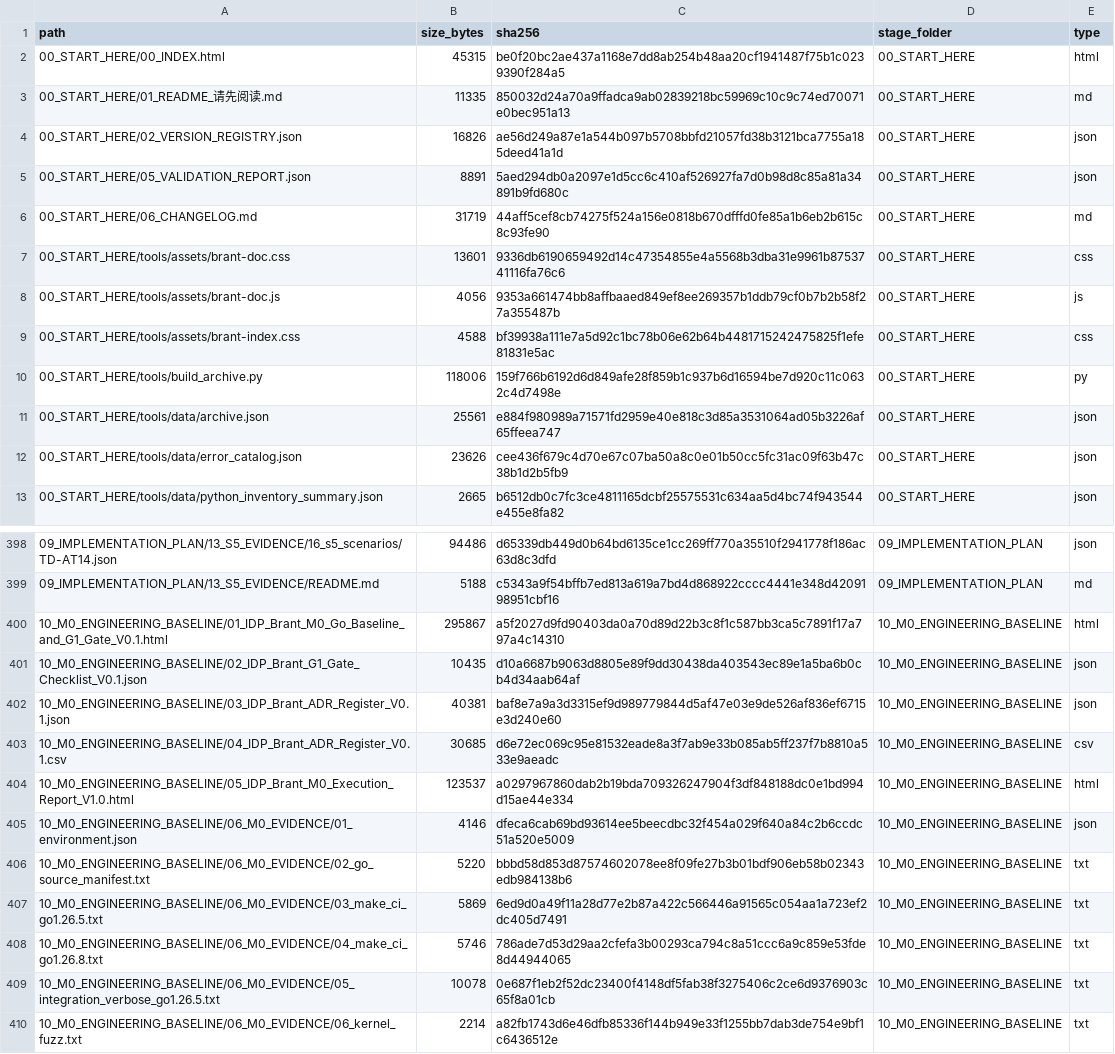
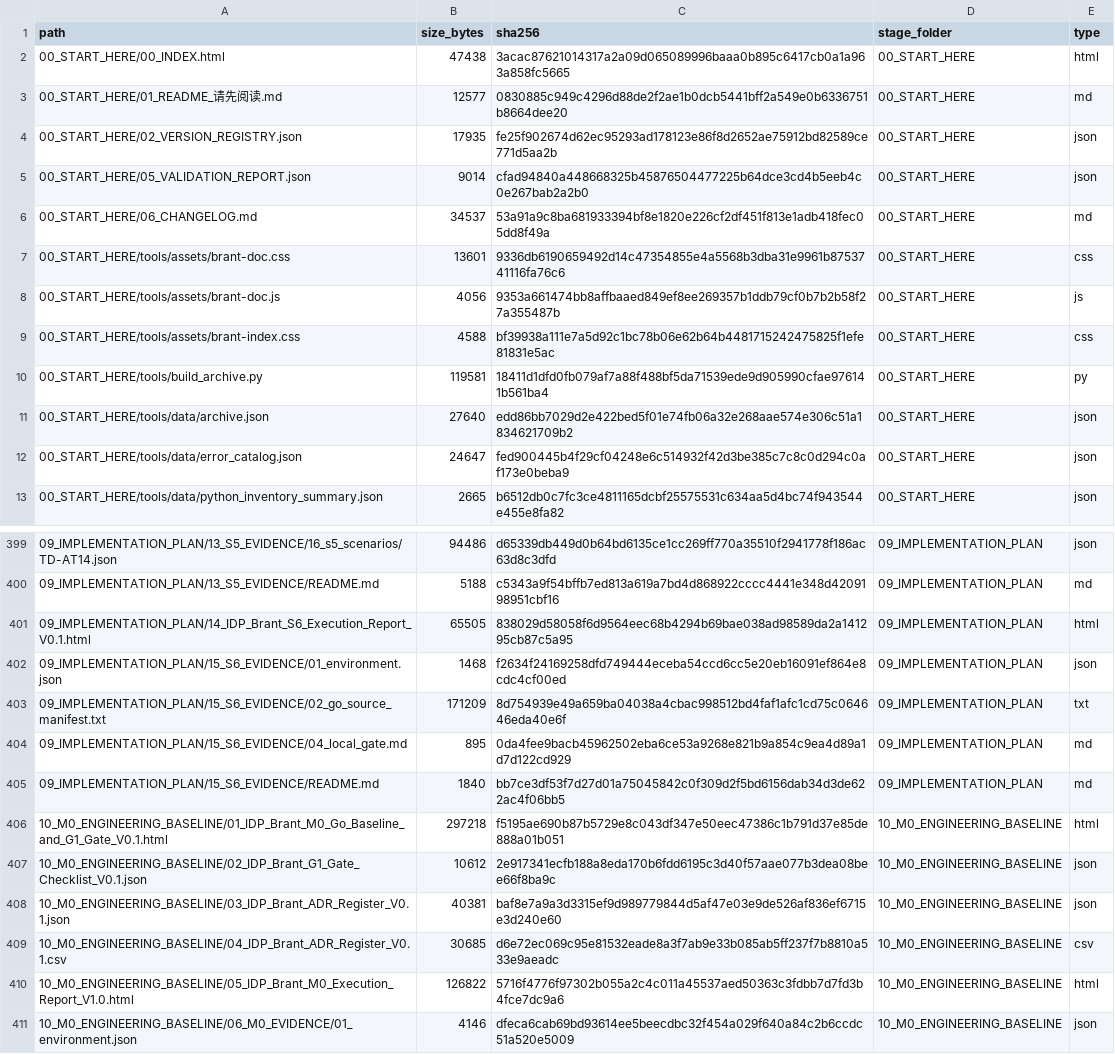
Before and after one commit to idp-xyz/idp-brantgo, a CSV file: docs/00_START_HERE/03_FILE_MANIFEST.csv, drawn as a sheet; only a part is shown, gaps mark what is left out; the shorter side is filled out with more unchanged rows; the diff covers the shown part only.

```diff
--- a/docs/00_START_HERE/03_FILE_MANIFEST.csv
+++ b/docs/00_START_HERE/03_FILE_MANIFEST.csv
@@ -1,7 +1,7 @@
 path,size_bytes,sha256,stage_folder,type
-00_START_HERE/00_INDEX.html,45315,be0f20bc2ae437a1168e7dd8ab254b48aa20cf1941487f75b1c0239390f284a5,00_START_HERE,html
-00_START_HERE/01_README_请先阅读.md,11335,850032d24a70a9ffadca9ab02839218bc59969c10c9c74ed70071e0bec951a13,00_START_HERE,md
-00_START_HERE/02_VERSION_REGISTRY.json,16826,ae56d249a87e1a544b097b5708bbfd21057fd38b3121bca7755a185deed41a1d,00_START_HERE,json
-00_START_HERE/05_VALIDATION_REPORT.json,8891,5aed294db0a2097e1d5cc6c410af526927fa7d0b98d8c85a81a34891b9fd680c,00_START_HERE,json
-00_START_HERE/06_CHANGELOG.md,31719,44aff5cef8cb74275f524a156e0818b670dfffd0fe85a1b6eb2b615c8c93fe90,00_START_HERE,md
+00_START_HERE/00_INDEX.html,47438,3acac87621014317a2a09d065089996baaa0b895c6417cb0a1a963a858fc5665,00_START_HERE,html
+00_START_HERE/01_README_请先阅读.md,12577,0830885c949c4296d88de2f2ae1b0dcb5441bff2a549e0b6336751b8664dee20,00_START_HERE,md
+00_START_HERE/02_VERSION_REGISTRY.json,17935,fe25f902674d62ec95293ad178123e86f8d2652ae75912bd82589ce771d5aa2b,00_START_HERE,json
+00_START_HERE/05_VALIDATION_REPORT.json,9014,cfad94840a448668325b45876504477225b64dce3cd4b5eeb4c0e267bab2a2b0,00_START_HERE,json
+00_START_HERE/06_CHANGELOG.md,34537,53a91a9c8ba681933394bf8e1820e226cf2df451f813e1adb418fec05dd8f49a,00_START_HERE,md
 00_START_HERE/tools/assets/brant-doc.css,13601,9336db6190659492d14c47354855e4a5568b3dba31e9961b8753741116fa76c6,00_START_HERE,css
@@ -9,5 +9,5 @@
 00_START_HERE/tools/assets/brant-index.css,4588,bf39938a111e7a5d92c1bc78b06e62b64b4481715242475825f1efe81831e5ac,00_START_HERE,css
-00_START_HERE/tools/build_archive.py,118006,159f766b6192d6d849afe28f859b1c937b6d16594be7d920c11c0632c4d7498e,00_START_HERE,py
-00_START_HERE/tools/data/archive.json,25561,e884f980989a71571fd2959e40e818c3d85a3531064ad05b3226af65ffeea747,00_START_HERE,json
-00_START_HERE/tools/data/error_catalog.json,23626,cee436f679c4d70e67c07ba50a8c0e01b50cc5fc31ac09f63b47c38b1d2b5fb9,00_START_HERE,json
+00_START_HERE/tools/build_archive.py,119581,18411d1dfd0fb079af7a88f488bf5da71539ede9d905990cfae976141b561ba4,00_START_HERE,py
+00_START_HERE/tools/data/archive.json,27640,edd86bb7029d2e422bed5f01e74fb06a32e268aae574e306c51a1834621709b2,00_START_HERE,json
+00_START_HERE/tools/data/error_catalog.json,24647,fed900445b4f29cf04248e6c514932f42d3be385c7c8c0d294c0af173e0beba9,00_START_HERE,json
 00_START_HERE/tools/data/python_inventory_summary.json,2665,b6512db0c7fc3ce4811165dcbf25575531c634aa5d4bc74f943544e455e8fa82,00_START_HERE,json
@@ -399,7 +400,12 @@
 09_IMPLEMENTATION_PLAN/13_S5_EVIDENCE/README.md,5188,c5343a9f54bffb7ed813a619a7bd4d868922cccc4441e348d4209198951cbf16,09_IMPLEMENTATION_PLAN,md
-10_M0_ENGINEERING_BASELINE/01_IDP_Brant_M0_Go_Baseline_and_G1_Gate_V0.1.html,295867,a5f2027d9fd90403da0a70d89d22b3c8f1c587bb3ca5c7891f17a797a4c14310,10_M0_ENGINEERING_BASELINE,html
-10_M0_ENGINEERING_BASELINE/02_IDP_Brant_G1_Gate_Checklist_V0.1.json,10435,d10a6687b9063d8805e89f9dd30438da403543ec89e1a5ba6b0cb4d34aab64af,10_M0_ENGINEERING_BASELINE,json
+09_IMPLEMENTATION_PLAN/14_IDP_Brant_S6_Execution_Report_V0.1.html,65505,838029d58058f6d9564eec68b4294b69bae038ad98589da2a141295cb87c5a95,09_IMPLEMENTATION_PLAN,html
+09_IMPLEMENTATION_PLAN/15_S6_EVIDENCE/01_environment.json,1468,f2634f24169258dfd749444eceba54ccd6cc5e20eb16091ef864e8cdc4cf00ed,09_IMPLEMENTATION_PLAN,json
+09_IMPLEMENTATION_PLAN/15_S6_EVIDENCE/02_go_source_manifest.txt,171209,8d754939e49a659ba04038a4cbac998512bd4faf1afc1cd75c064646eda40e6f,09_IMPLEMENTATION_PLAN,txt
+09_IMPLEMENTATION_PLAN/15_S6_EVIDENCE/04_local_gate.md,895,0da4fee9bacb45962502eba6ce53a9268e821b9a854c9ea4d89a1d7d122cd929,09_IMPLEMENTATION_PLAN,md
+09_IMPLEMENTATION_PLAN/15_S6_EVIDENCE/README.md,1840,bb7ce3df53f7d27d01a75045842c0f309d2f5bd6156dab34d3de622ac4f06bb5,09_IMPLEMENTATION_PLAN,md
+10_M0_ENGINEERING_BASELINE/01_IDP_Brant_M0_Go_Baseline_and_G1_Gate_V0.1.html,297218,f5195ae690b87b5729e8c043df347e50eec47386c1b791d37e85de888a01b051,10_M0_ENGINEERING_BASELINE,html
+10_M0_ENGINEERING_BASELINE/02_IDP_Brant_G1_Gate_Checklist_V0.1.json,10612,2e917341ecfb188a8eda170b6fdd6195c3d40f57aae077b3dea08bee66f8ba9c,10_M0_ENGINEERING_BASELINE,json
 10_M0_ENGINEERING_BASELINE/03_IDP_Brant_ADR_Register_V0.1.json,40381,baf8e7a9a3d3315ef9d989779844d5af47e03e9de526af836ef6715e3d240e60,10_M0_ENGINEERING_BASELINE,json
 10_M0_ENGINEERING_BASELINE/04_IDP_Brant_ADR_Register_V0.1.csv,30685,d6e72ec069c95e81532eade8a3f7ab9e33b085ab5ff237f7b8810a533e9aeadc,10_M0_ENGINEERING_BASELINE,csv
-10_M0_ENGINEERING_BASELINE/05_IDP_Brant_M0_Execution_Report_V1.0.html,123537,a0297967860dab2b19bda709326247904f3df848188dc0e1bd994d15ae44e334,10_M0_ENGINEERING_BASELINE,html
+10_M0_ENGINEERING_BASELINE/05_IDP_Brant_M0_Execution_Report_V1.0.html,126822,5716f4776f97302b055a2c4c011a45537aed50363c3fdbb7d7fd3b4fce7dc9a6,10_M0_ENGINEERING_BASELINE,html
 10_M0_ENGINEERING_BASELINE/06_M0_EVIDENCE/01_environment.json,4146,dfeca6cab69bd93614ee5beecdbc32f454a029f640a84c2b6ccdc51a520e5009,10_M0_ENGINEERING_BASELINE,json
```
Also changed, not shown: 1 added row and 41 edited cells elsewhere in this file, docs/03_STRATEGIC_DDD/03_FACT_AUTHORITY/01_IDP_Brant_Fact_Authority_Matrix_V0.1.csv, docs/03_STRATEGIC_DDD/03_FACT_AUTHORITY/02_Context_Relationships_V0.1.csv, 37 other files.
